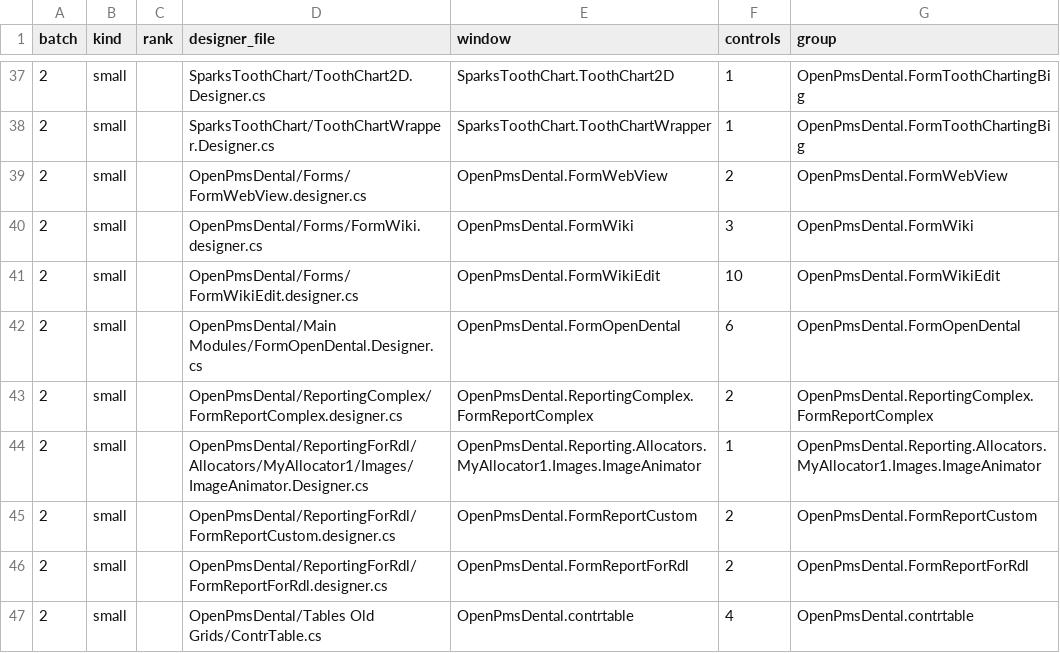
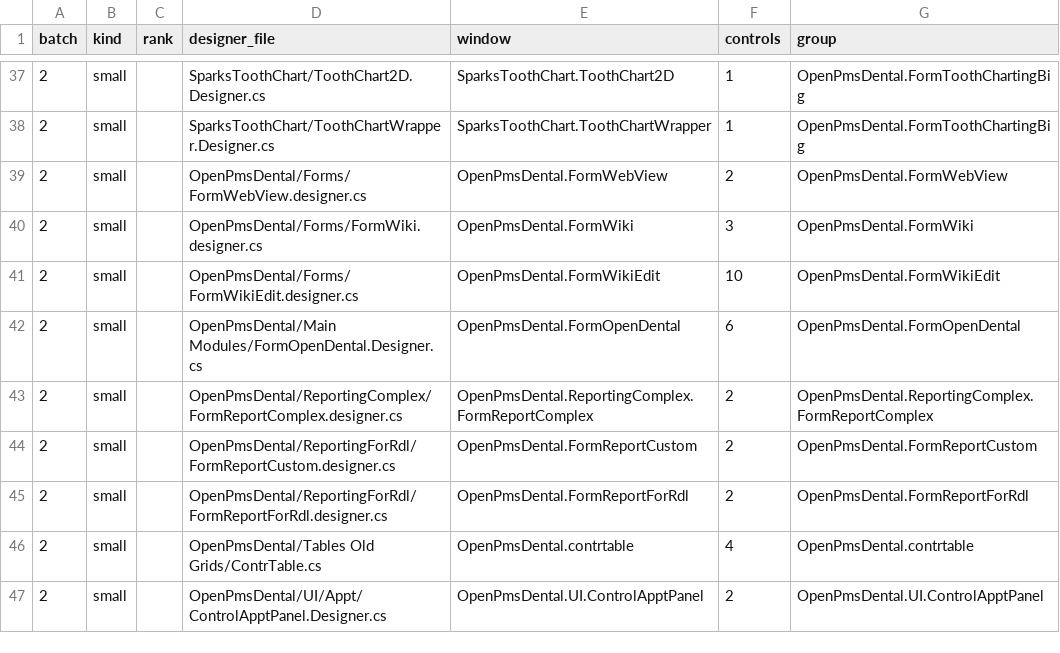
Before and after one commit to Marysville-Dental-Center/OpenPMS-Dental, a TSV file: docs/port-notes/UI-12-batches.tsv, drawn as a sheet; only a part is shown, gaps mark what is left out; the shorter side is filled out with more unchanged rows; the diff names each change by its address in the sheet, - before the commit and + after, or states it on an @@ line.

```diff
--- a/docs/port-notes/UI-12-batches.tsv
+++ b/docs/port-notes/UI-12-batches.tsv
-row 44: 2 | small |  | OpenPmsDental/ReportingForRdl/Allocators/MyAllocator1/Images/ImageAnimator.Designer.cs | OpenPmsDental.Reporting.Allocators.MyAllocator1.Images.ImageAnimator | 1 | OpenPmsDental.Reporting.Allocators.MyAllocator1.Images.ImageAnimator
```
Also changed, not shown: 1 other file.
